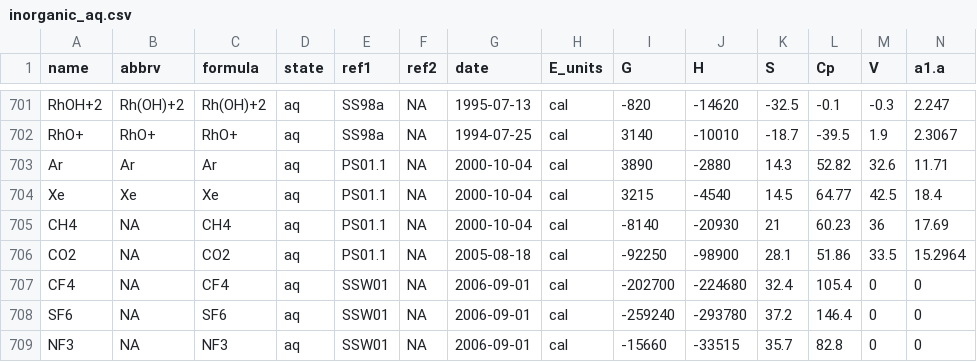
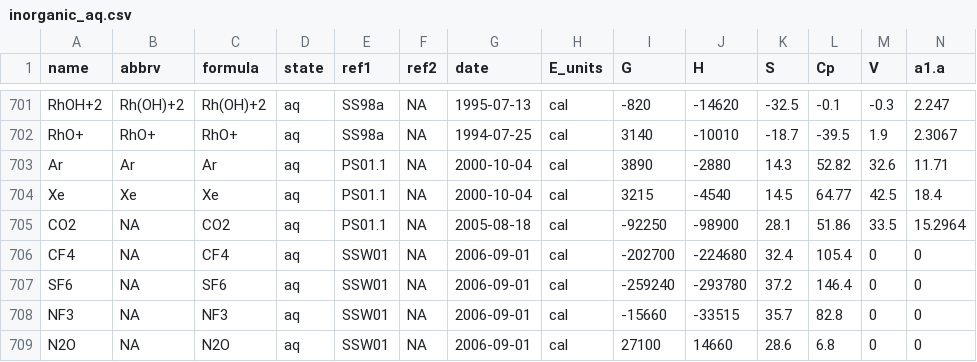
Before and after one commit to jedick/CHNOSZ, a CSV file: inst/extdata/OBIGT/inorganic_aq.csv, drawn as a sheet; only a part is shown, gaps mark what is left out; the shorter side is filled out with more unchanged rows; rows hold the shown columns only; the diff names each change by its address in the sheet, - before the commit and + after, or states it on an @@ line.

Commit message:
OBIGT: Move aqueous CH4 back to organic_aq.csv
git-svn-id: svn://scm.r-forge.r-project.org/svnroot/chnosz/pkg/CHNOSZ@721 edb9625f-4e0d-4859-8d74-9fd3b1da38cb

```diff
--- a/inst/extdata/OBIGT/inorganic_aq.csv
+++ b/inst/extdata/OBIGT/inorganic_aq.csv
-row 705: CH4 | NA | CH4 | aq | PS01.1 | NA | 2000-10-04 | cal | -8140 | -20930 | 21 | 60.23 | 36 | 17.69
```
Also changed, not shown: inst/extdata/OBIGT/inorganic_gas.csv, inst/extdata/OBIGT/organic_aq.csv, 11 other files.
